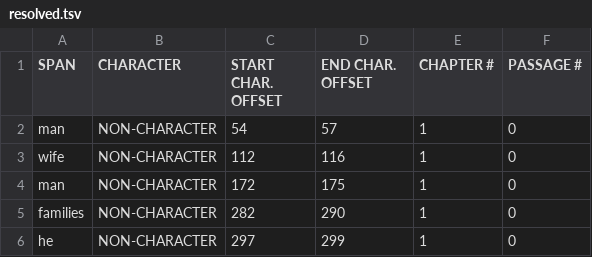
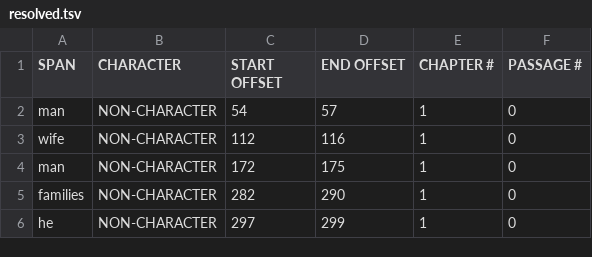
Before and after one commit to hardik-vala/pride-and-prejudice, a TSV file: resolved.tsv, drawn as a sheet; only a part is shown.

Commit message:
Changed up the header.

```diff
--- a/resolved.tsv
+++ b/resolved.tsv
@@ -1,2 +1,2 @@
-SPAN	CHARACTER	START CHAR. OFFSET	END CHAR. OFFSET	CHAPTER #	PASSAGE #
+SPAN	CHARACTER	START OFFSET	END OFFSET	CHAPTER #	PASSAGE #
 man	NON-CHARACTER	54	57	1	0
```
